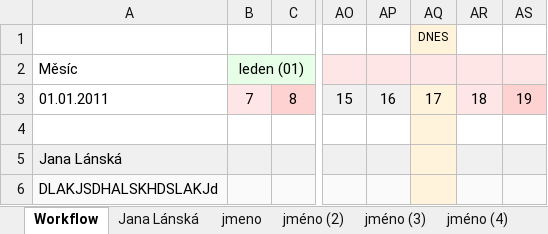
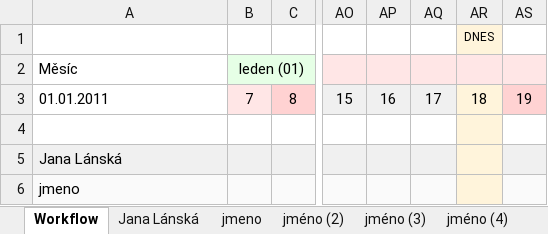
Before and after one commit to designreuse/excel2pdf, an Excel workbook: trunk/Generate.xlsm, sheet Workflow, drawn as a sheet; only a part is shown, gaps mark what is left out; values as stored, in another font and other column widths than the file's, no borders; charts and pictures not drawn; removed rows and columns are numbered as before the commit, all else as after; rows hold the shown columns only; the diff names each change by its address in the sheet, - before the commit and + after, or states it on an @@ line.

```diff
--- a/trunk/Generate.xlsm (sheet Workflow)
+++ b/trunk/Generate.xlsm (sheet Workflow)
-row 1:  |  |  |  |  | DNES
+row 1:  |  |  |  |  |  | DNES
-AQ2 fill: #FFF4DB
+AQ2 fill: none
-AR2 fill: none
+AR2 fill: #FFF4DB
-AQ4 fill: #FFF4DB
+AQ4 fill: none
-AR4 fill: none
+AR4 fill: #FFF4DB
-A6 (Měsíc): DLAKJSDHALSKHDSLAKJd
+A6 (Měsíc): jmeno
-AQ6 fill: #FFF4DB
+AQ6 fill: #FAFAFA
-AR6 fill: #FAFAFA
+AR6 fill: #FFF4DB
```
Also changed, not shown: other sheet tabs, charts or pictures.
